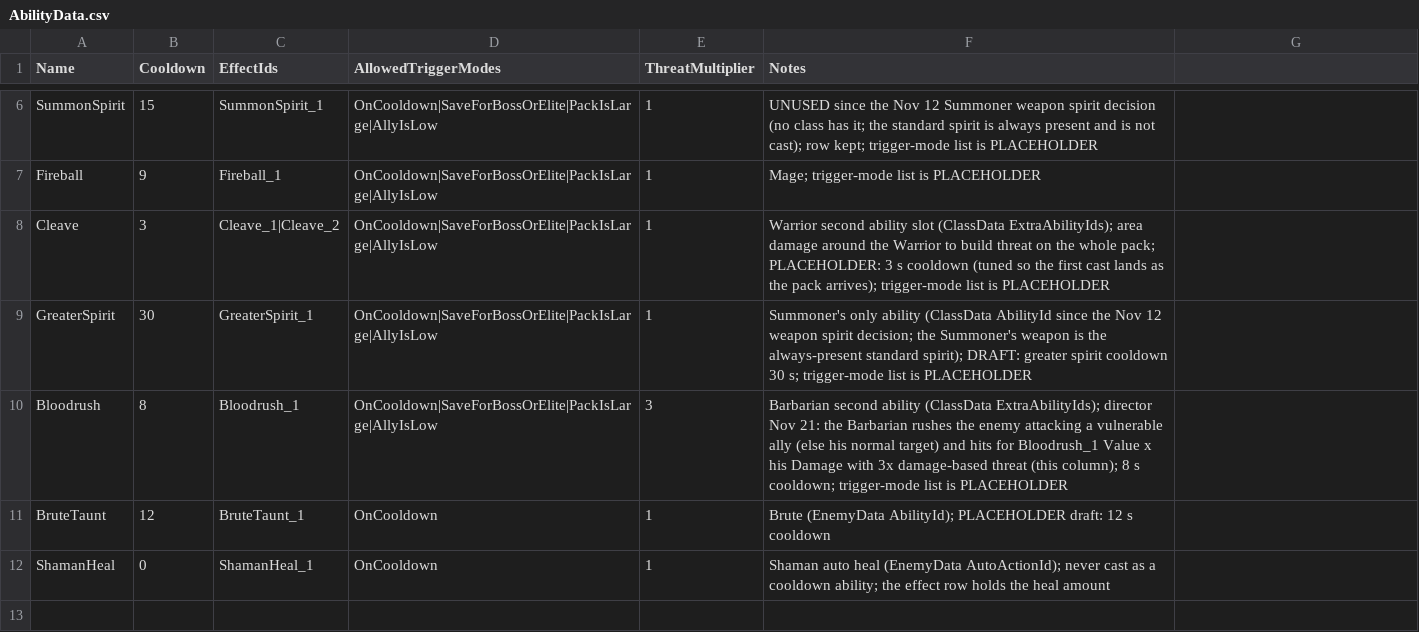
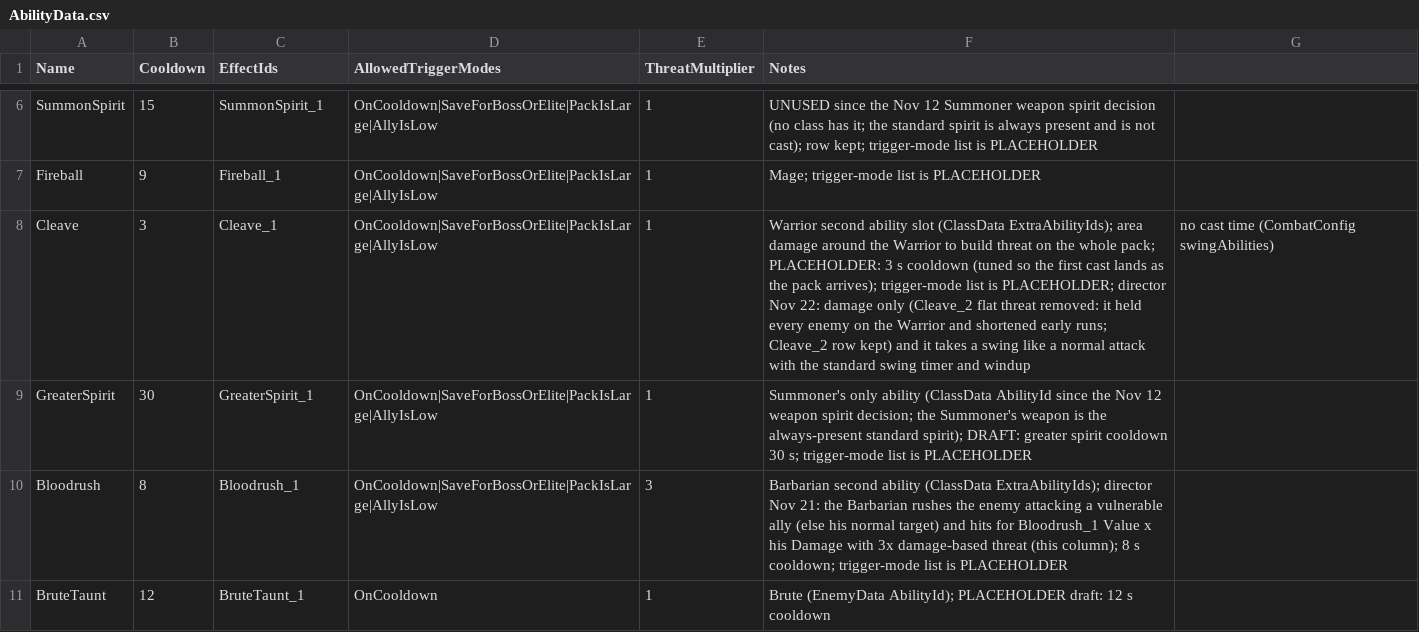
Before and after one commit to KingsleyArts/blessed-company, a CSV file: data/AbilityData.csv, drawn as a sheet; only a part is shown, gaps mark what is left out; the shorter side is filled out with more unchanged rows.

```diff
--- a/data/AbilityData.csv
+++ b/data/AbilityData.csv
@@ -7,3 +7,3 @@ SummonSpirit,15,SummonSpirit_1,OnCooldown|SaveForBossOrElite|PackIsLarge|AllyIsL
 Fireball,9,Fireball_1,OnCooldown|SaveForBossOrElite|PackIsLarge|AllyIsLow,1,Mage; trigger-mode list is PLACEHOLDER
-Cleave,3,Cleave_1|Cleave_2,OnCooldown|SaveForBossOrElite|PackIsLarge|AllyIsLow,1,Warrior second ability slot (ClassData ExtraAbilityIds); area damage around the Warrior to build threat on the whole pack; PLACEHOLDER: 3 s cooldown (tuned so the first cast lands as the pack arrives); trigger-mode list is PLACEHOLDER
+Cleave,3,Cleave_1,OnCooldown|SaveForBossOrElite|PackIsLarge|AllyIsLow,1,Warrior second ability slot (ClassData ExtraAbilityIds); area damage around the Warrior to build threat on the whole pack; PLACEHOLDER: 3 s cooldown (tuned so the first cast lands as the pack arrives); trigger-mode list is PLACEHOLDER; director Nov 22: damage only (Cleave_2 flat threat removed: it held every enemy on the Warrior and shortened early runs; Cleave_2 row kept) and it takes a swing like a normal attack with the standard swing timer and windup, no cast time (CombatConfig swingAbilities)
 GreaterSpirit,30,GreaterSpirit_1,OnCooldown|SaveForBossOrElite|PackIsLarge|AllyIsLow,1,Summoner's only ability (ClassData AbilityId since the Nov 12 weapon spirit decision; the Summoner's weapon is the always-present standard spirit); DRAFT: greater spirit cooldown 30 s; trigger-mode list is PLACEHOLDER
```
Also changed, not shown: 6 other files.
